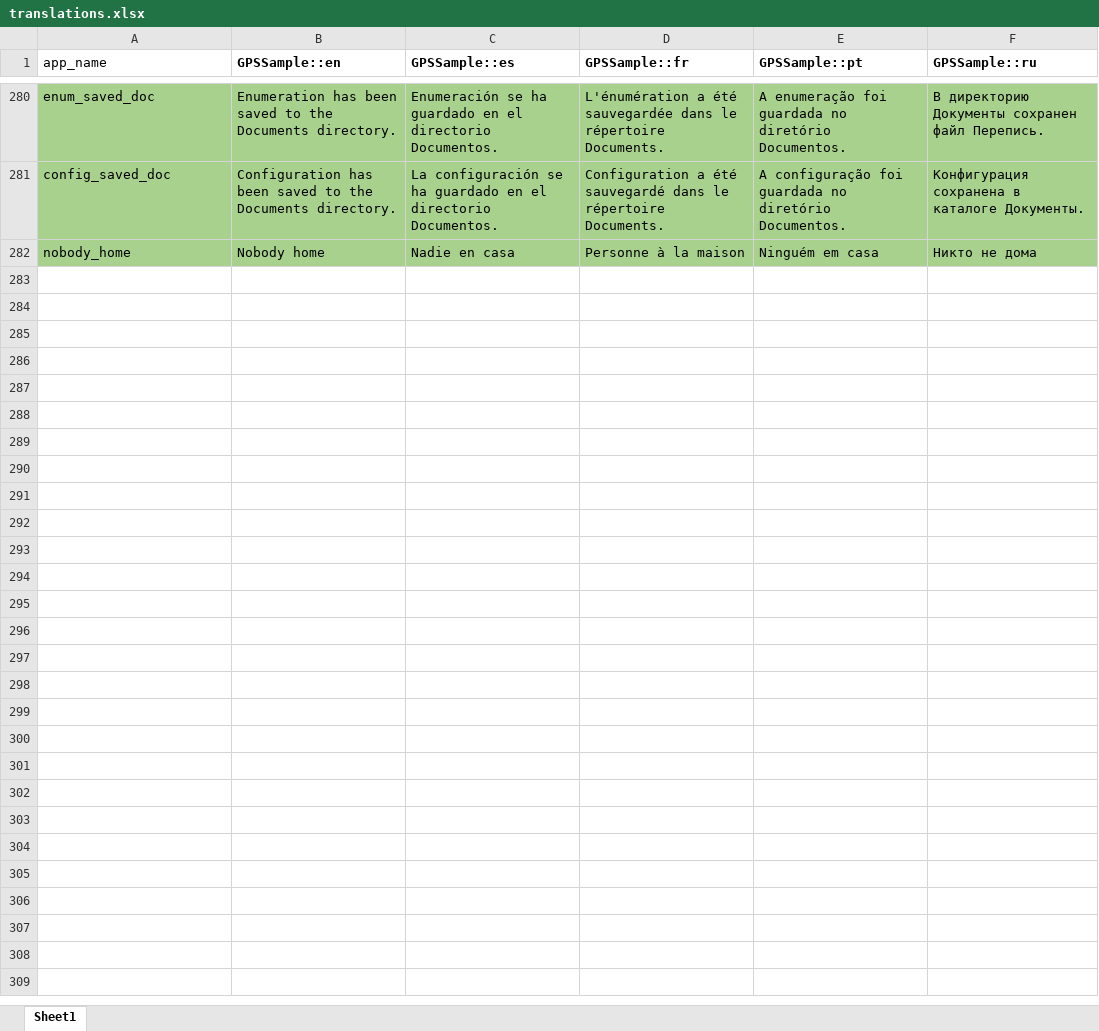
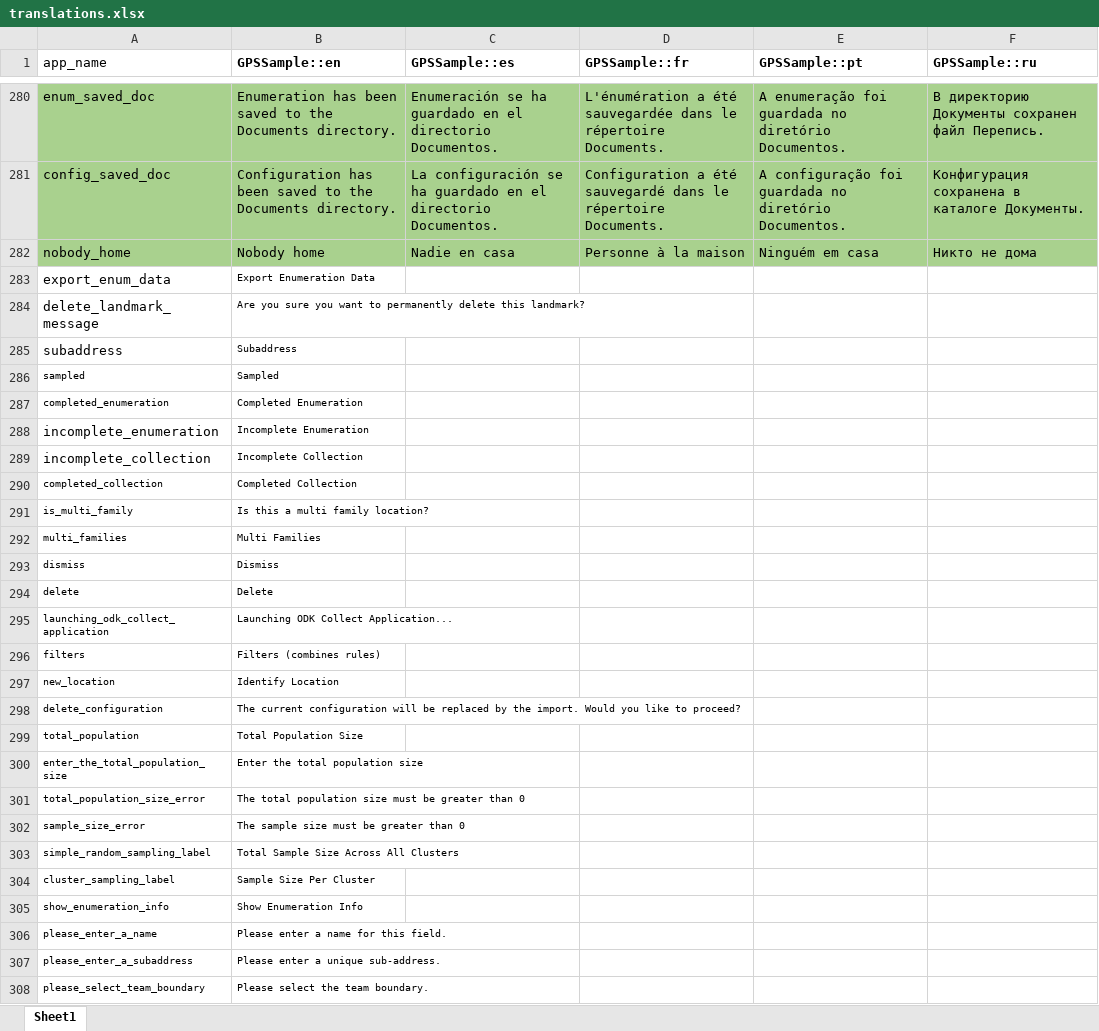
Before and after one commit to GPS-Sample/GPS-Sample, an Excel workbook: translations/translations.xlsx, sheet Sheet1, drawn as a sheet; only a part is shown, gaps mark what is left out; values as stored, in another font and other column widths than the file's, no borders; the diff names each change by its address in the sheet, - before the commit and + after, or states it on an @@ line.

Commit message:
updated translations.xlsx

```diff
--- a/translations/translations.xlsx (sheet Sheet1)
+++ b/translations/translations.xlsx (sheet Sheet1)
+row 283: export_enum_data | Export Enumeration Data
+row 284: delete_landmark_message | Are you sure you want to permanently delete this landmark?
+row 285: subaddress | Subaddress
+row 286: sampled | Sampled
+row 287: completed_enumeration | Completed Enumeration
+row 288: incomplete_enumeration | Incomplete Enumeration
+row 289: incomplete_collection | Incomplete Collection
+row 290: completed_collection | Completed Collection
+row 291: is_multi_family | Is this a multi family location?
+row 292: multi_families | Multi Families
+row 293: dismiss | Dismiss
+row 294: delete | Delete
+row 295: launching_odk_collect_application | Launching ODK Collect Application...
+row 296: filters | Filters (combines rules)
+row 297: new_location | Identify Location
+row 298: delete_configuration | The current configuration will be replaced by the import. Would you like to proceed?
+row 299: total_population | Total Population Size
+row 300: enter_the_total_population_size | Enter the total population size
+row 301: total_population_size_error | The total population size must be greater than 0
+row 302: sample_size_error | The sample size must be greater than 0
+row 303: simple_random_sampling_label | Total Sample Size Across All Clusters
+row 304: cluster_sampling_label | Sample Size Per Cluster
+row 305: show_enumeration_info | Show Enumeration Info
+row 306: please_enter_a_name | Please enter a name for this field.
+row 307: please_enter_a_subaddress | Please enter a unique sub-address.
+row 308: please_select_team_boundary | Please select the team boundary.
```
